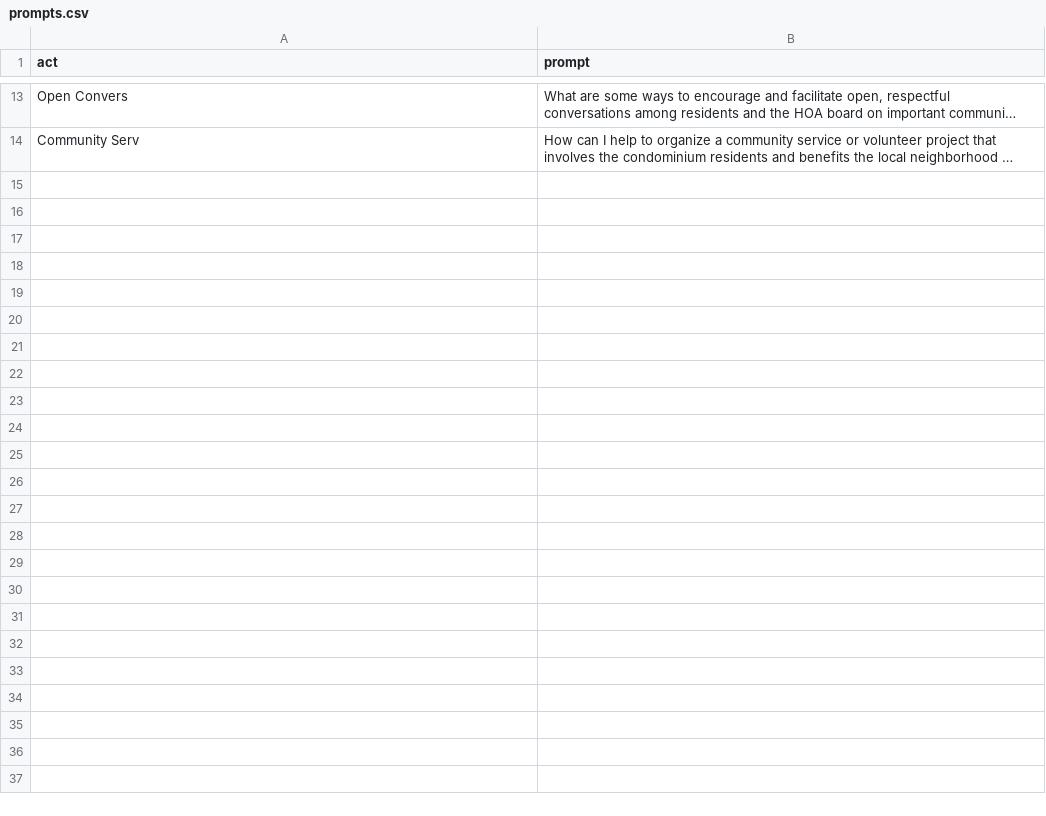
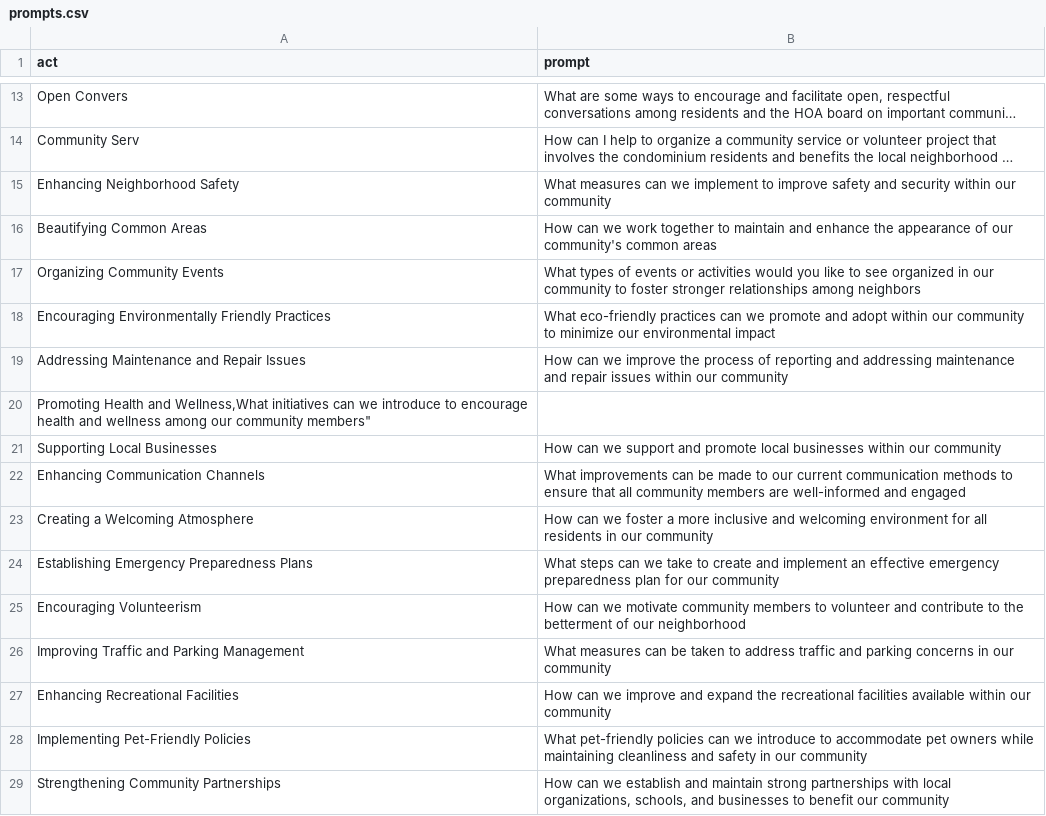
Before and after one commit to CodyDeeds/awesome-chatgpt-prompts, a CSV file: prompts.csv, drawn as a sheet; only a part is shown, gaps mark what is left out; long unchanged cells end in …; the diff names each change by its address in the sheet, - before the commit and + after, or states it on an @@ line.

Commit message:
Update prompts.csv

```diff
--- a/prompts.csv
+++ b/prompts.csv
+row 15: Enhancing Neighborhood Safety | What measures can we implement to improve safety and security within our community
+row 16: Beautifying Common Areas | How can we work together to maintain and enhance the appearance of our community's common areas
+row 17: Organizing Community Events | What types of events or activities would you like to see organized in our community to foster stronger relationships among neighbors
+row 18: Encouraging Environmentally Friendly Practices | What eco-friendly practices can we promote and adopt within our community to minimize our environmental impact
+row 19: Addressing Maintenance and Repair Issues | How can we improve the process of reporting and addressing maintenance and repair issues within our community
+row 20: Promoting Health and Wellness,What initiatives can we introduce to encourage health and wellness among our community members"
+row 21: Supporting Local Businesses | How can we support and promote local businesses within our community
+row 22: Enhancing Communication Channels | What improvements can be made to our current communication methods to ensure that all community members are well-informed and engaged
+row 23: Creating a Welcoming Atmosphere | How can we foster a more inclusive and welcoming environment for all residents in our community
+row 24: Establishing Emergency Preparedness Plans | What steps can we take to create and implement an effective emergency preparedness plan for our community
+row 25: Encouraging Volunteerism | How can we motivate community members to volunteer and contribute to the betterment of our neighborhood
+row 26: Improving Traffic and Parking Management | What measures can be taken to address traffic and parking concerns in our community
+row 27: Enhancing Recreational Facilities | How can we improve and expand the recreational facilities available within our community
+row 28: Implementing Pet-Friendly Policies | What pet-friendly policies can we introduce to accommodate pet owners while maintaining cleanliness and safety in our community
+row 29: Strengthening Community Partnerships | How can we establish and maintain strong partnerships with local organizations, schools, and businesses to benefit our community
```
